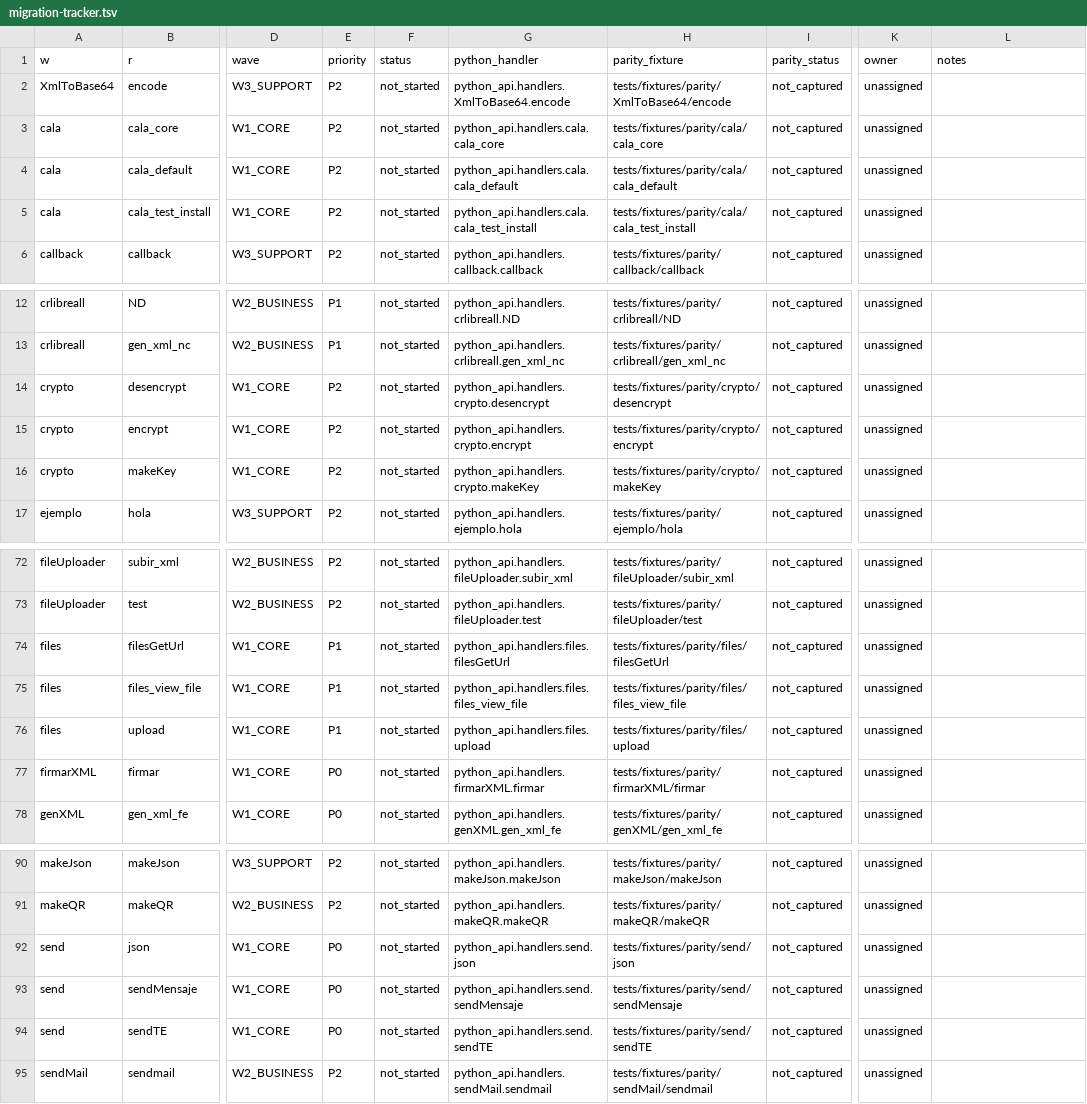
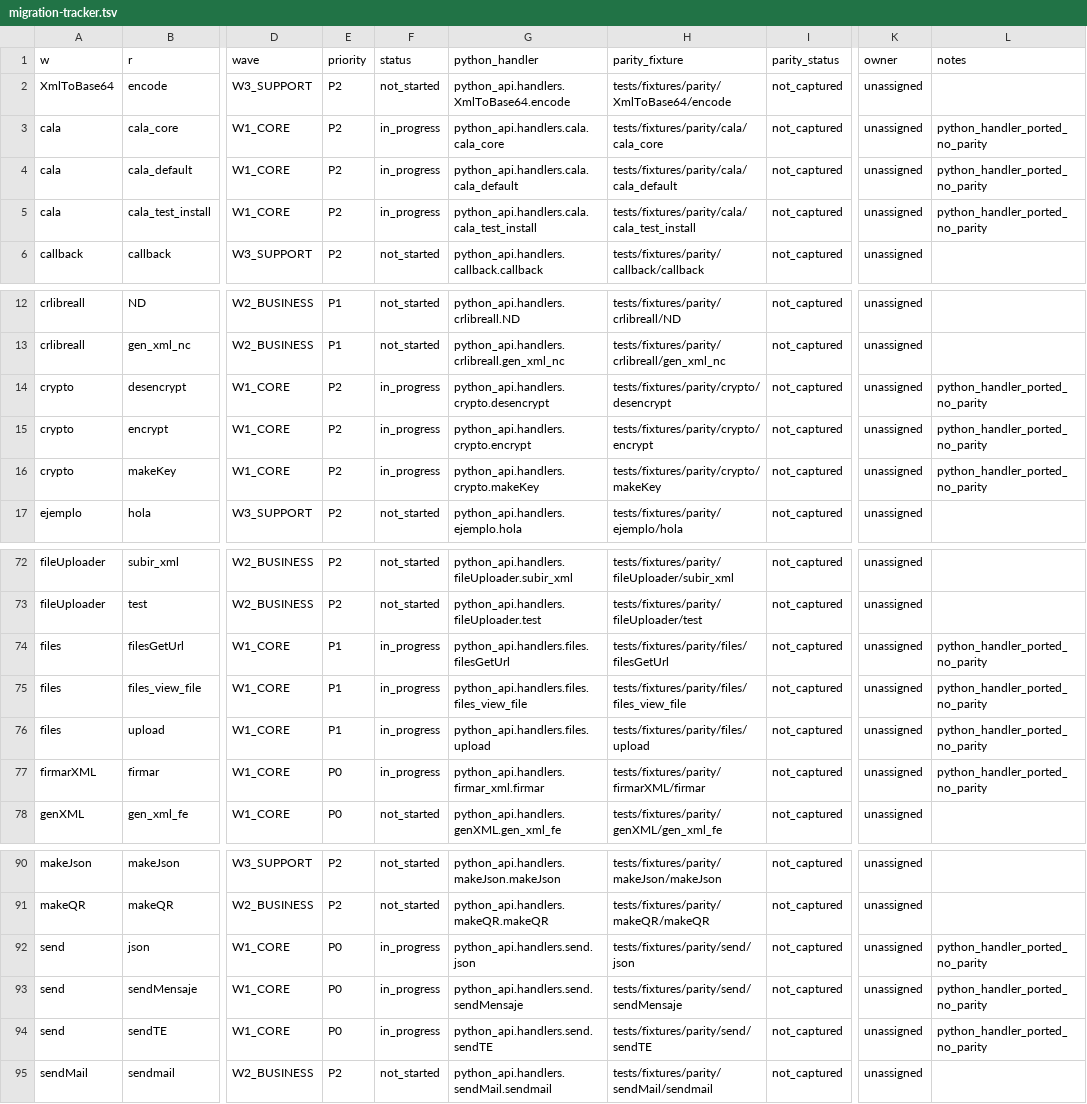
Before and after one commit to CRLibre/API_Hacienda, a TSV file: migration/python-api/python_api/data/migration-tracker.tsv, drawn as a sheet; only a part is shown, gaps mark what is left out; the diff names each change by its address in the sheet, - before the commit and + after, or states it on an @@ line.

Commit message:
feat(migration): port W1 core handlers except genXML

```diff
--- a/migration/python-api/python_api/data/migration-tracker.tsv
+++ b/migration/python-api/python_api/data/migration-tracker.tsv
-F3:F5 (status): not_started
+F3:F5 (status): in_progress
-L3:L5 (notes): (empty)
+L3:L5 (notes): python_handler_ported_no_parity
-F14:F16 (status): not_started
+F14:F16 (status): in_progress
-L14:L16 (notes): (empty)
+L14:L16 (notes): python_handler_ported_no_parity
-F74:F77 (status): not_started
+F74:F77 (status): in_progress
-L74:L77 (notes): (empty)
+L74:L77 (notes): python_handler_ported_no_parity
-G77 (python_handler): python_api.handlers.firmarXML.firmar
+G77 (python_handler): python_api.handlers.firmar_xml.firmar
-F92:F94 (status): not_started
+F92:F94 (status): in_progress
-L92:L94 (notes): (empty)
+L92:L94 (notes): python_handler_ported_no_parity
```
Also changed, not shown: 8 other files.
